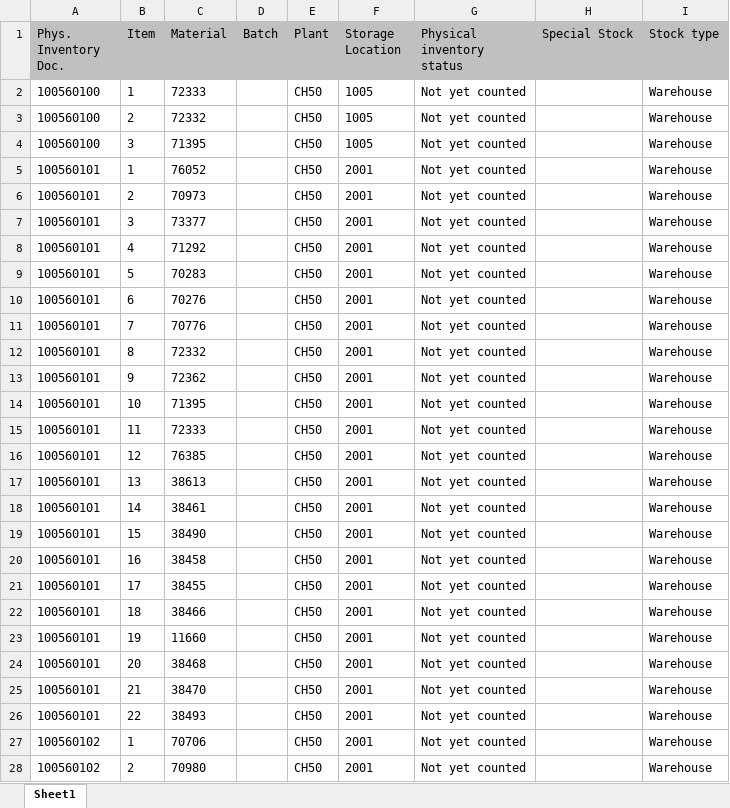
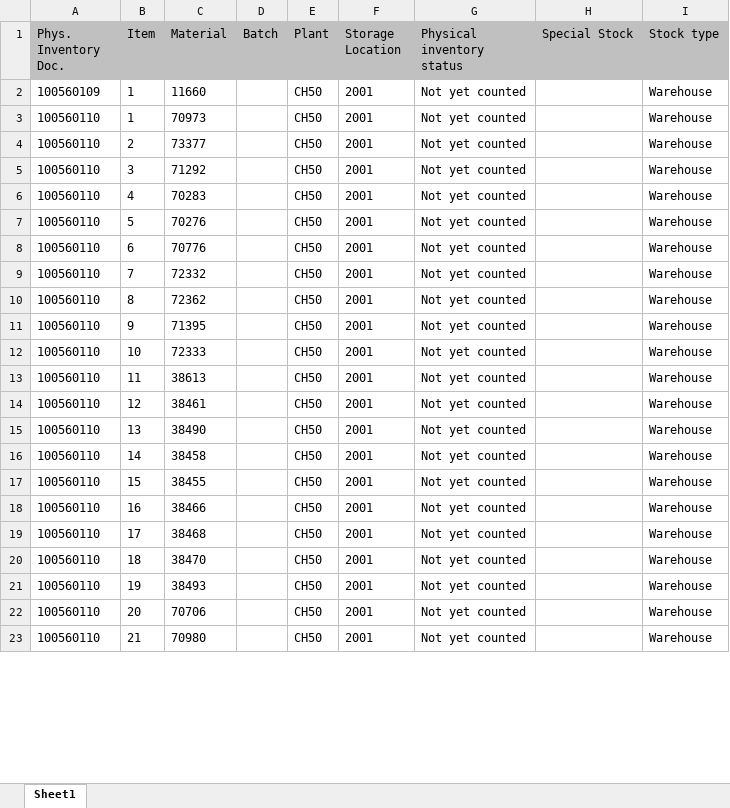
Before and after one commit to Karimbalestrero/Inventory-Dashboard, an Excel workbook: data/inventory.xlsx, sheet Sheet1, drawn as a sheet; only a part is shown; values as stored, in another font and other column widths than the file's, no borders; removed rows and columns are numbered as before the commit, all else as after; the diff covers the shown part only; the diff names each change by its address in the sheet, - before the commit and + after, or states it on an @@ line.

Commit message:
Inventurdaten automatisch aktualisiert

```diff
--- a/data/inventory.xlsx (sheet Sheet1)
+++ b/data/inventory.xlsx (sheet Sheet1)
-row 2: 100560100 | 1 | 72333 |  | CH50 | 1005 | Not yet counted |  | Warehouse
-row 3: 100560100 | 2 | 72332 |  | CH50 | 1005 | Not yet counted |  | Warehouse
-row 4: 100560100 | 3 | 71395 |  | CH50 | 1005 | Not yet counted |  | Warehouse
-A2 (Phys. Inventory Doc.): 100560101
+A2 (Phys. Inventory Doc.): 100560109
-C2 (Material): 76052
+C2 (Material): 11660
-A3:A12 (Phys. Inventory Doc.): 100560101
+A3:A12 (Phys. Inventory Doc.): 100560110
-B3 (Item): 2
+B3 (Item): 1
-B4 (Item): 3
+B4 (Item): 2
-B5 (Item): 4
+B5 (Item): 3
-B6 (Item): 5
+B6 (Item): 4
-B7 (Item): 6
+B7 (Item): 5
-B8 (Item): 7
+B8 (Item): 6
-B9 (Item): 8
+B9 (Item): 7
-B10 (Item): 9
+B10 (Item): 8
-B11 (Item): 10
+B11 (Item): 9
-B12 (Item): 11
+B12 (Item): 10
-row 16: 100560101 | 12 | 76385 |  | CH50 | 2001 | Not yet counted |  | Warehouse
-A13:A18 (Phys. Inventory Doc.): 100560101
+A13:A18 (Phys. Inventory Doc.): 100560110
-B13 (Item): 13
+B13 (Item): 11
-B14 (Item): 14
+B14 (Item): 12
-B15 (Item): 15
+B15 (Item): 13
-B16 (Item): 16
+B16 (Item): 14
-B17 (Item): 17
+B17 (Item): 15
-B18 (Item): 18
+B18 (Item): 16
-row 23: 100560101 | 19 | 11660 |  | CH50 | 2001 | Not yet counted |  | Warehouse
-A19:A21 (Phys. Inventory Doc.): 100560101
+A19:A21 (Phys. Inventory Doc.): 100560110
-B19 (Item): 20
+B19 (Item): 17
-B20 (Item): 21
+B20 (Item): 18
-B21 (Item): 22
+B21 (Item): 19
-A22:A23 (Phys. Inventory Doc.): 100560102
+A22:A23 (Phys. Inventory Doc.): 100560110
-B22 (Item): 1
+B22 (Item): 20
-B23 (Item): 2
+B23 (Item): 21
```
Also changed, not shown: 16 removed rows and 6 edited cells elsewhere in this sheet.
